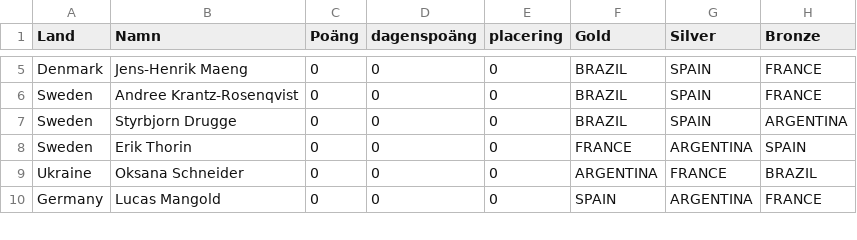
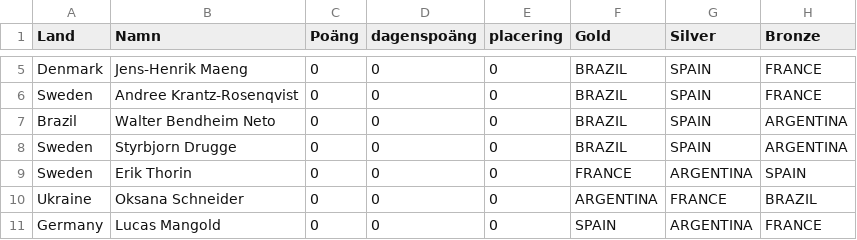
Before and after one commit to XapaQQ/VM-2026-Bosch, a CSV file: data.csv, drawn as a sheet; only a part is shown, gaps mark what is left out.

Commit message:
Add files via upload

```diff
--- a/data.csv
+++ b/data.csv
@@ -6,2 +6,3 @@ Denmark;Jens-Henrik Maeng;0;0;0;BRAZIL;SPAIN;FRANCE
 Sweden;Andree Krantz-Rosenqvist;0;0;0;BRAZIL;SPAIN;FRANCE
+Brazil;Walter Bendheim Neto;0;0;0;BRAZIL;SPAIN;ARGENTINA
 Sweden;Styrbjorn Drugge;0;0;0;BRAZIL;SPAIN;ARGENTINA
```
